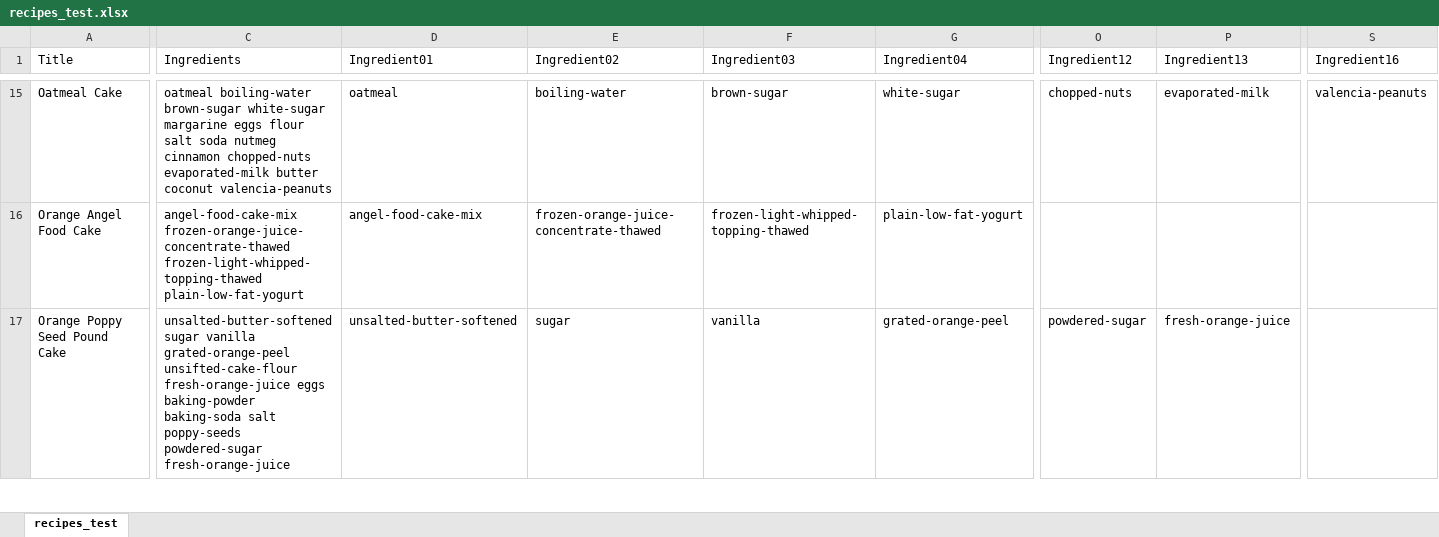
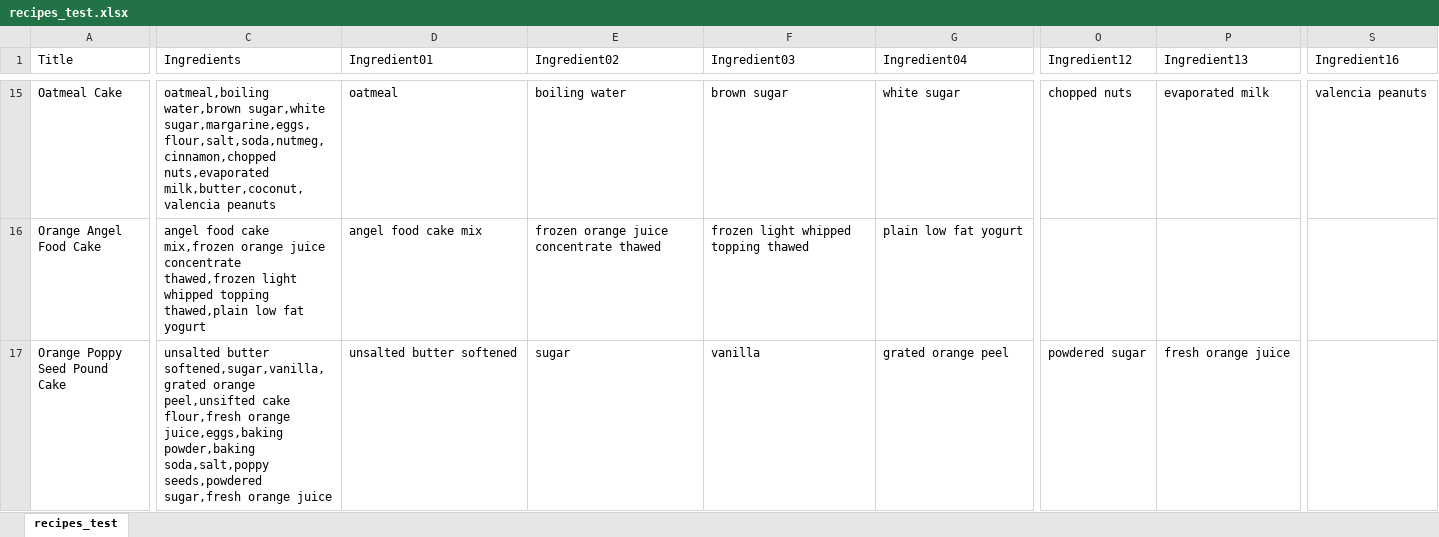
Before and after one commit to schaafru/MealTime, an Excel workbook: recipes_test.xlsx, sheet recipes_test, drawn as a sheet; only a part is shown, gaps mark what is left out; values as stored, in another font and other column widths than the file's, no borders; the diff covers the shown part only; the diff names each change by its address in the sheet, - before the commit and + after, or states it on an @@ line.

Commit message:
updated database and changed how ingredients are displayed

```diff
--- a/recipes_test.xlsx (sheet recipes_test)
+++ b/recipes_test.xlsx (sheet recipes_test)
-C15 (Ingredients): oatmeal boiling-water brown-sugar white-sugar margarine eggs flour salt soda nutmeg cinnamon chopped-nuts evaporated-milk butter coconut valencia-peanuts
+C15 (Ingredients): oatmeal,boiling water,brown sugar,white sugar,margarine,eggs,flour,salt,soda,nutmeg,cinnamon,chopped nuts,evaporated milk,butter,coconut,valencia peanuts
-E15 (Ingredient02): boiling-water
+E15 (Ingredient02): boiling water
-F15 (Ingredient03): brown-sugar
+F15 (Ingredient03): brown sugar
-G15 (Ingredient04): white-sugar
+G15 (Ingredient04): white sugar
-O15 (Ingredient12): chopped-nuts
+O15 (Ingredient12): chopped nuts
-P15 (Ingredient13): evaporated-milk
+P15 (Ingredient13): evaporated milk
-S15 (Ingredient16): valencia-peanuts
+S15 (Ingredient16): valencia peanuts
-C16 (Ingredients): angel-food-cake-mix frozen-orange-juice-concentrate-thawed frozen-light-whipped-topping-thawed plain-low-fat-yogurt
+C16 (Ingredients): angel food cake mix,frozen orange juice concentrate thawed,frozen light whipped topping thawed,plain low fat yogurt
-D16 (Ingredient01): angel-food-cake-mix
+D16 (Ingredient01): angel food cake mix
-E16 (Ingredient02): frozen-orange-juice-concentrate-thawed
+E16 (Ingredient02): frozen orange juice concentrate thawed
-F16 (Ingredient03): frozen-light-whipped-topping-thawed
+F16 (Ingredient03): frozen light whipped topping thawed
-G16 (Ingredient04): plain-low-fat-yogurt
+G16 (Ingredient04): plain low fat yogurt
-C17 (Ingredients): unsalted-butter-softened sugar vanilla grated-orange-peel unsifted-cake-flour fresh-orange-juice eggs baking-powder baking-soda salt poppy-seeds powdered-sugar fresh-orange-juice
+C17 (Ingredients): unsalted butter softened,sugar,vanilla,grated orange peel,unsifted cake flour,fresh orange juice,eggs,baking powder,baking soda,salt,poppy seeds,powdered sugar,fresh orange juice
-D17 (Ingredient01): unsalted-butter-softened
+D17 (Ingredient01): unsalted butter softened
-G17 (Ingredient04): grated-orange-peel
+G17 (Ingredient04): grated orange peel
-O17 (Ingredient12): powdered-sugar
+O17 (Ingredient12): powdered sugar
-P17 (Ingredient13): fresh-orange-juice
+P17 (Ingredient13): fresh orange juice
```
Also changed, not shown: 1408 edited cells elsewhere in this sheet, formulas that keep their value, 2 other files.
